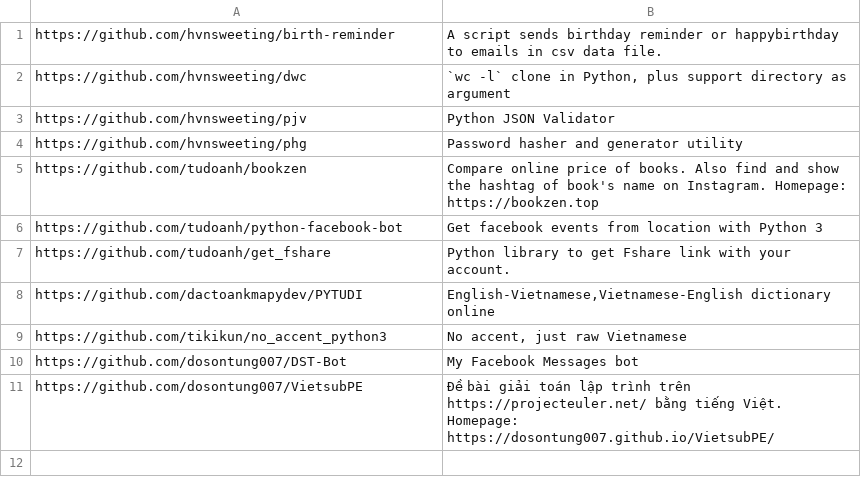
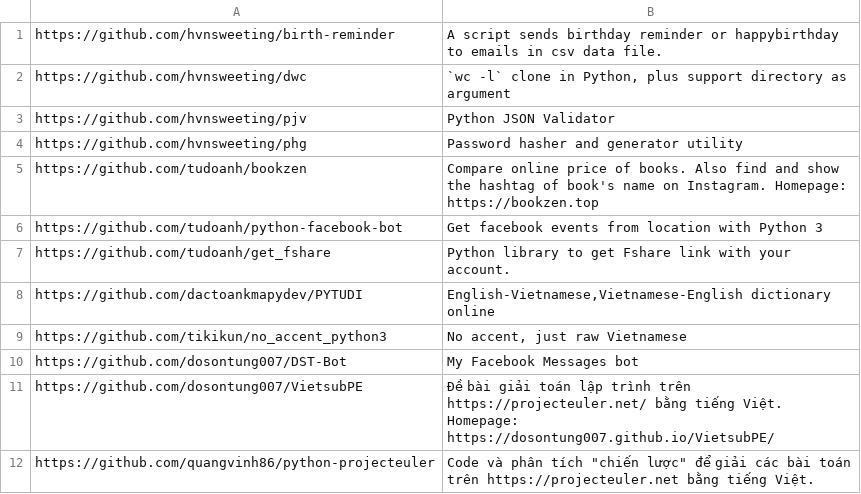
Before and after one commit to pymivn/awesome, a CSV file: projects.csv, drawn as a sheet.

Commit message:
PE-tieng-viet

```diff
--- a/projects.csv
+++ b/projects.csv
@@ -11 +11,2 @@ https://github.com/dosontung007/DST-Bot; My Facebook Messages bot
 https://github.com/dosontung007/VietsubPE; Đề bài giải toán lập trình trên https://projecteuler.net/ bằng tiếng Việt. Homepage: https://dosontung007.github.io/VietsubPE/
+https://github.com/quangvinh86/python-projecteuler; Code và phân tích "chiến lược" để giải các bài toán trên https://projecteuler.net bằng tiếng Việt.;
```
